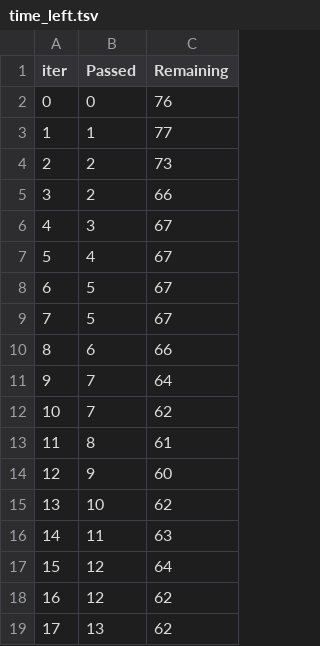
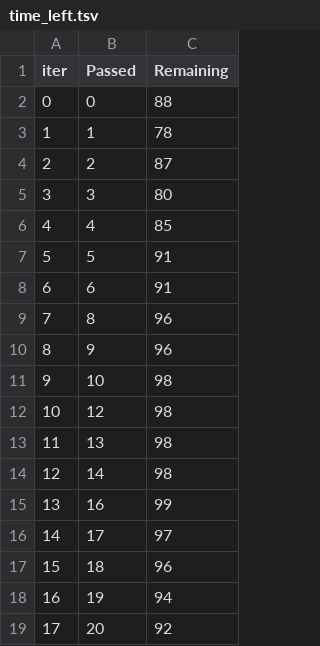
Before and after one commit to Sweta-in/mlproject, a TSV file: catboost_info/time_left.tsv, drawn as a sheet; only a part is shown; the diff covers the shown part only.

```diff
--- a/catboost_info/time_left.tsv
+++ b/catboost_info/time_left.tsv
@@ -1,19 +1,19 @@
 iter	Passed	Remaining
-0	0	76
-1	1	77
-2	2	73
-3	2	66
-4	3	67
-5	4	67
-6	5	67
-7	5	67
-8	6	66
-9	7	64
-10	7	62
-11	8	61
-12	9	60
-13	10	62
-14	11	63
-15	12	64
-16	12	62
-17	13	62
+0	0	88
+1	1	78
+2	2	87
+3	3	80
+4	4	85
+5	5	91
+6	6	91
+7	8	96
+8	9	96
+9	10	98
+10	12	98
+11	13	98
+12	14	98
+13	16	99
+14	17	97
+15	18	96
+16	19	94
+17	20	92
```
Also changed, not shown: 159 edited cells elsewhere in this file, 17 other files.
